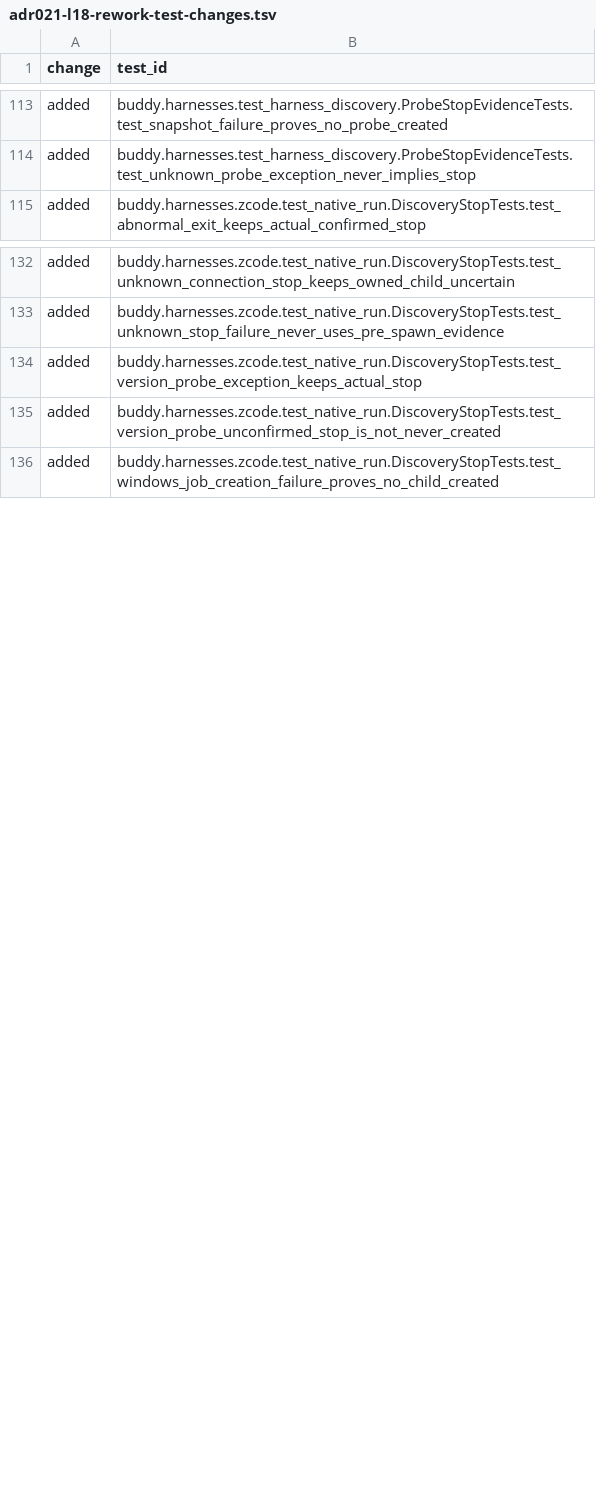
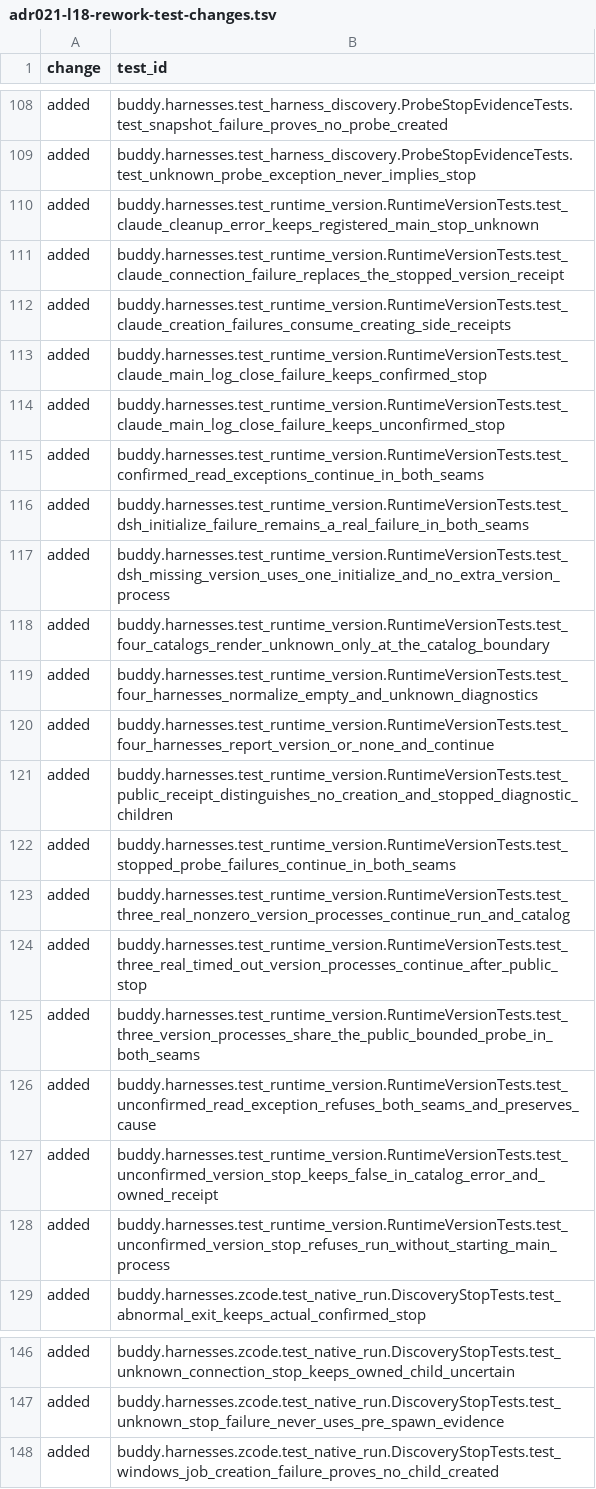
Before and after one commit to Dsssyc/hey-my-buddy, a TSV file: docs/acceptance/adr021-l18-rework-test-changes.tsv, drawn as a sheet; only a part is shown, gaps mark what is left out; removed rows and columns are numbered as before the commit, all else as after; the diff covers the shown part only; the diff names each change by its address in the sheet, - before the commit and + after, or states it on an @@ line.

Commit message:
Record the third L18 repair acceptance and test ID changes

```diff
--- a/docs/acceptance/adr021-l18-rework-test-changes.tsv
+++ b/docs/acceptance/adr021-l18-rework-test-changes.tsv
+row 110: added | buddy.harnesses.test_runtime_version.RuntimeVersionTests.test_claude_cleanup_error_keeps_registered_main_stop_unknown
+row 111: added | buddy.harnesses.test_runtime_version.RuntimeVersionTests.test_claude_connection_failure_replaces_the_stopped_version_receipt
+row 112: added | buddy.harnesses.test_runtime_version.RuntimeVersionTests.test_claude_creation_failures_consume_creating_side_receipts
+row 113: added | buddy.harnesses.test_runtime_version.RuntimeVersionTests.test_claude_main_log_close_failure_keeps_confirmed_stop
+row 114: added | buddy.harnesses.test_runtime_version.RuntimeVersionTests.test_claude_main_log_close_failure_keeps_unconfirmed_stop
+row 115: added | buddy.harnesses.test_runtime_version.RuntimeVersionTests.test_confirmed_read_exceptions_continue_in_both_seams
+row 116: added | buddy.harnesses.test_runtime_version.RuntimeVersionTests.test_dsh_initialize_failure_remains_a_real_failure_in_both_seams
+row 117: added | buddy.harnesses.test_runtime_version.RuntimeVersionTests.test_dsh_missing_version_uses_one_initialize_and_no_extra_version_process
+row 118: added | buddy.harnesses.test_runtime_version.RuntimeVersionTests.test_four_catalogs_render_unknown_only_at_the_catalog_boundary
+row 119: added | buddy.harnesses.test_runtime_version.RuntimeVersionTests.test_four_harnesses_normalize_empty_and_unknown_diagnostics
+row 120: added | buddy.harnesses.test_runtime_version.RuntimeVersionTests.test_four_harnesses_report_version_or_none_and_continue
+row 121: added | buddy.harnesses.test_runtime_version.RuntimeVersionTests.test_public_receipt_distinguishes_no_creation_and_stopped_diagnostic_children
+row 122: added | buddy.harnesses.test_runtime_version.RuntimeVersionTests.test_stopped_probe_failures_continue_in_both_seams
+row 123: added | buddy.harnesses.test_runtime_version.RuntimeVersionTests.test_three_real_nonzero_version_processes_continue_run_and_catalog
+row 124: added | buddy.harnesses.test_runtime_version.RuntimeVersionTests.test_three_real_timed_out_version_processes_continue_after_public_stop
+row 125: added | buddy.harnesses.test_runtime_version.RuntimeVersionTests.test_three_version_processes_share_the_public_bounded_probe_in_both_seams
+row 126: added | buddy.harnesses.test_runtime_version.RuntimeVersionTests.test_unconfirmed_read_exception_refuses_both_seams_and_preserves_cause
+row 127: added | buddy.harnesses.test_runtime_version.RuntimeVersionTests.test_unconfirmed_version_stop_keeps_false_in_catalog_error_and_owned_receipt
+row 128: added | buddy.harnesses.test_runtime_version.RuntimeVersionTests.test_unconfirmed_version_stop_refuses_run_without_starting_main_process
-row 134: added | buddy.harnesses.zcode.test_native_run.DiscoveryStopTests.test_version_probe_exception_keeps_actual_stop
-row 135: added | buddy.harnesses.zcode.test_native_run.DiscoveryStopTests.test_version_probe_unconfirmed_stop_is_not_never_created
```
Also changed, not shown: 5 removed rows and 1 edited cell elsewhere in this file, docs/acceptance/adr021-l18-test-changes.tsv, 2 other files.
